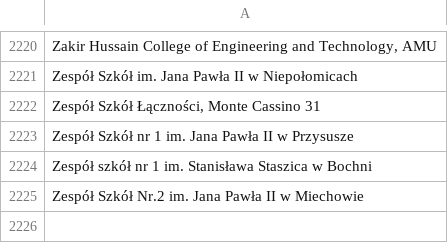
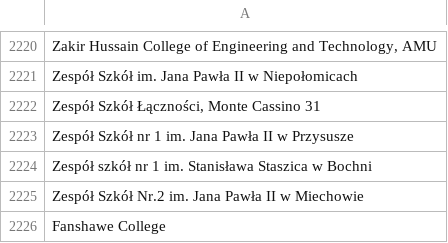
Before and after one commit to MLH/mlh-policies, a CSV file: schools.csv, drawn as a sheet; only a part is shown, gaps mark what is left out; the diff names each change by its address in the sheet, - before the commit and + after, or states it on an @@ line.

Commit message:
Update schools.csv
Hi, I have added the name of my college at line 226(last line), college name is Fanshawe College its in Canada(London, Ontario)

```diff
--- a/schools.csv
+++ b/schools.csv
+row 2226: Fanshawe College
```
